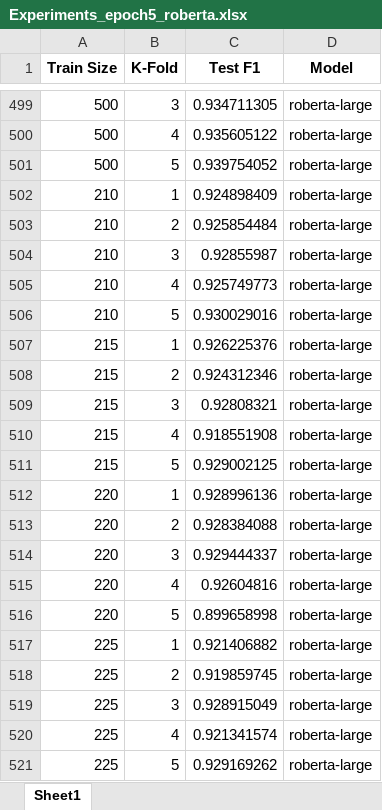
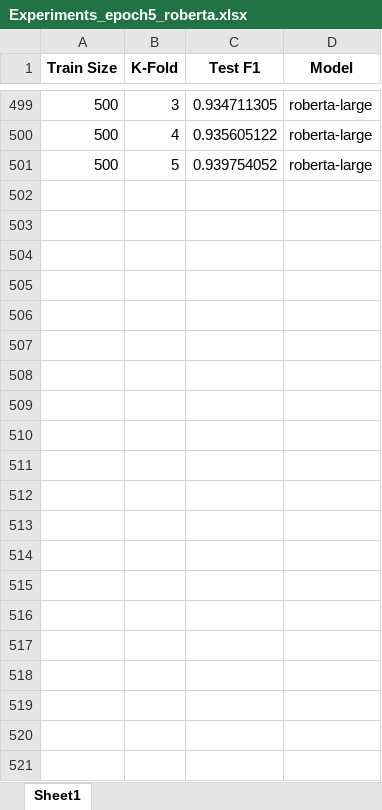
Before and after one commit to Rajivrocks-Ltd/text-mining-final, an Excel workbook: Experiments_epoch5_roberta.xlsx, sheet Sheet1, drawn as a sheet; only a part is shown, gaps mark what is left out; values as stored, in another font and other column widths than the file's, no borders; the diff names each change by its address in the sheet, - before the commit and + after, or states it on an @@ line.

```diff
--- a/Experiments_epoch5_roberta.xlsx (sheet Sheet1)
+++ b/Experiments_epoch5_roberta.xlsx (sheet Sheet1)
-row 502: 210 | 1 | 0.924898409 | roberta-large
-row 503: 210 | 2 | 0.925854484 | roberta-large
-row 504: 210 | 3 | 0.92855987 | roberta-large
-row 505: 210 | 4 | 0.925749773 | roberta-large
-row 506: 210 | 5 | 0.930029016 | roberta-large
-row 507: 215 | 1 | 0.926225376 | roberta-large
-row 508: 215 | 2 | 0.924312346 | roberta-large
-row 509: 215 | 3 | 0.92808321 | roberta-large
-row 510: 215 | 4 | 0.918551908 | roberta-large
-row 511: 215 | 5 | 0.929002125 | roberta-large
-row 512: 220 | 1 | 0.928996136 | roberta-large
-row 513: 220 | 2 | 0.928384088 | roberta-large
-row 514: 220 | 3 | 0.929444337 | roberta-large
-row 515: 220 | 4 | 0.92604816 | roberta-large
-row 516: 220 | 5 | 0.899658998 | roberta-large
-row 517: 225 | 1 | 0.921406882 | roberta-large
-row 518: 225 | 2 | 0.919859745 | roberta-large
-row 519: 225 | 3 | 0.928915049 | roberta-large
-row 520: 225 | 4 | 0.921341574 | roberta-large
-row 521: 225 | 5 | 0.929169262 | roberta-large
```
Also changed, not shown: Experiments_epoch4_roberta.xlsx, Experiments_full_labeled.xlsx, 2 other files.
